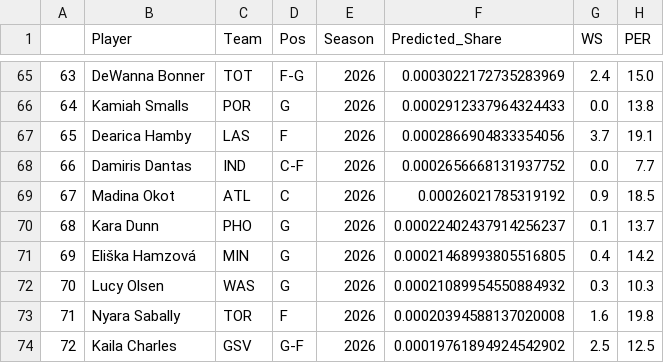
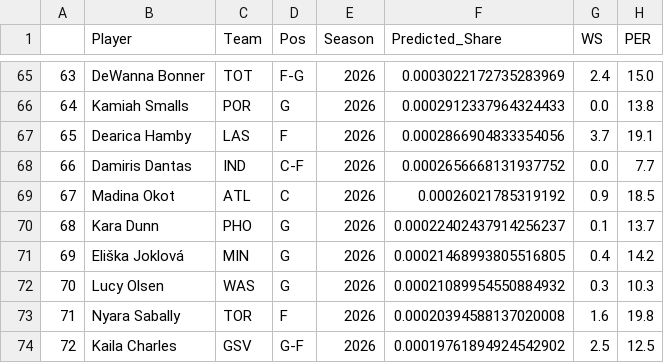
Before and after one commit to reem-naji/wnba, a CSV file: ml/data/predictions.csv, drawn as a sheet; only a part is shown, gaps mark what is left out; the diff names each change by its address in the sheet, - before the commit and + after, or states it on an @@ line.

```diff
--- a/ml/data/predictions.csv
+++ b/ml/data/predictions.csv
-B71 (Player): Eliška Hamzová
+B71 (Player): Eliška Joklová
```
Also changed, not shown: ml/data/player_data_2026.csv.
